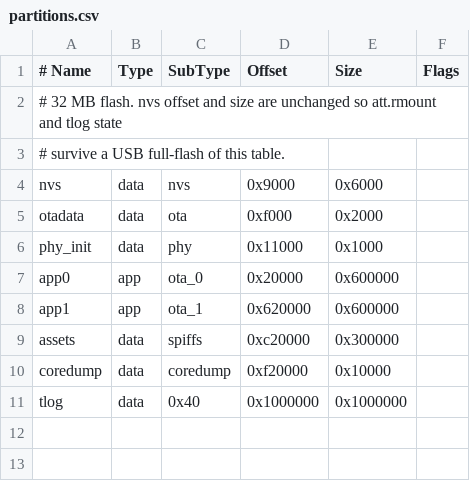
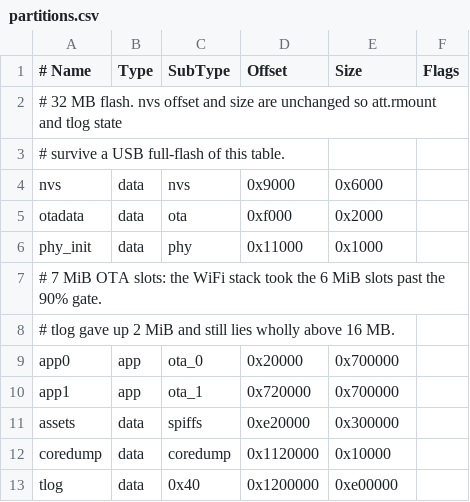
Before and after one commit to JAHSEH618/moto-gps, a CSV file: platforms/esp32/partitions.csv, drawn as a sheet.

```diff
--- a/platforms/esp32/partitions.csv
+++ b/platforms/esp32/partitions.csv
@@ -6,6 +6,8 @@ otadata,  data, ota,      0xf000,   0x2000,
 phy_init, data, phy,      0x11000,  0x1000,
-app0,     app,  ota_0,    0x20000,  0x600000,
-app1,     app,  ota_1,    0x620000, 0x600000,
-assets,   data, spiffs,   0xc20000, 0x300000,
-coredump, data, coredump, 0xf20000, 0x10000,
-tlog,     data, 0x40,     0x1000000,0x1000000,
+# 7 MiB OTA slots: the WiFi stack took the 6 MiB slots past the 90% gate.
+# tlog gave up 2 MiB and still lies wholly above 16 MB.
+app0,     app,  ota_0,    0x20000,  0x700000,
+app1,     app,  ota_1,    0x720000, 0x700000,
+assets,   data, spiffs,   0xe20000, 0x300000,
+coredump, data, coredump, 0x1120000,0x10000,
+tlog,     data, 0x40,     0x1200000,0xe00000,
```
Also changed, not shown: 6 other files.
